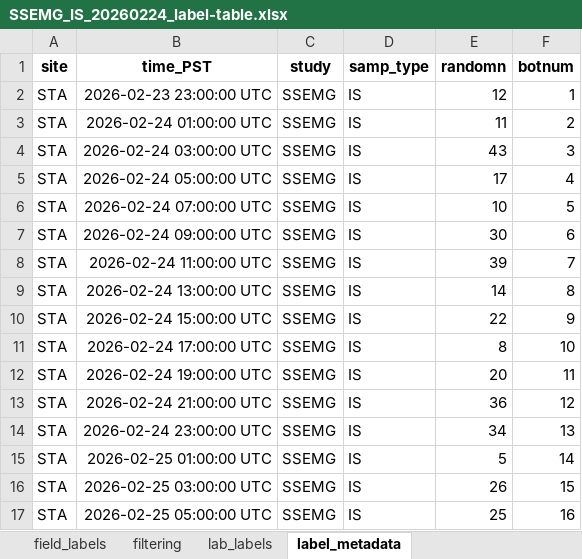
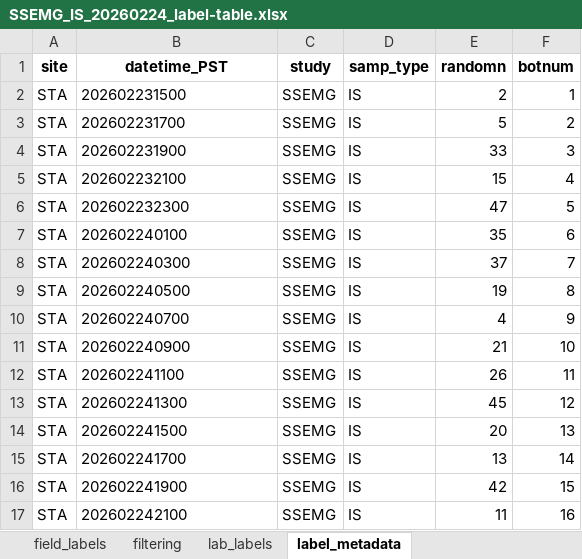
Before and after one commit to wildfire-water-security/WWS-standard-methods, an Excel workbook: Templates/water-quality-analysis/Test_code/SSEMG_IS_20260224_label-table.xlsx, sheet label_metadata, drawn as a sheet; only a part is shown; values as stored, in another font and other column widths than the file's, no borders; the diff covers the shown part only; the diff names each change by its address in the sheet, - before the commit and + after, or states it on an @@ line.

```diff
--- a/Templates/water-quality-analysis/Test_code/SSEMG_IS_20260224_label-table.xlsx (sheet label_metadata)
+++ b/Templates/water-quality-analysis/Test_code/SSEMG_IS_20260224_label-table.xlsx (sheet label_metadata)
-B1: time_PST
+B1: datetime_PST
-B2 (datetime_PST): 2026-02-23 23:00:00 UTC
+B2 (datetime_PST): 202602231500
-E2 (randomn): 12
+E2 (randomn): 2
-B3 (datetime_PST): 2026-02-24 01:00:00 UTC
+B3 (datetime_PST): 202602231700
-E3 (randomn): 11
+E3 (randomn): 5
-B4 (datetime_PST): 2026-02-24 03:00:00 UTC
+B4 (datetime_PST): 202602231900
-E4 (randomn): 43
+E4 (randomn): 33
-B5 (datetime_PST): 2026-02-24 05:00:00 UTC
+B5 (datetime_PST): 202602232100
-E5 (randomn): 17
+E5 (randomn): 15
-B6 (datetime_PST): 2026-02-24 07:00:00 UTC
+B6 (datetime_PST): 202602232300
-E6 (randomn): 10
+E6 (randomn): 47
-B7 (datetime_PST): 2026-02-24 09:00:00 UTC
+B7 (datetime_PST): 202602240100
-E7 (randomn): 30
+E7 (randomn): 35
-B8 (datetime_PST): 2026-02-24 11:00:00 UTC
+B8 (datetime_PST): 202602240300
-E8 (randomn): 39
+E8 (randomn): 37
-B9 (datetime_PST): 2026-02-24 13:00:00 UTC
+B9 (datetime_PST): 202602240500
-E9 (randomn): 14
+E9 (randomn): 19
-B10 (datetime_PST): 2026-02-24 15:00:00 UTC
+B10 (datetime_PST): 202602240700
-E10 (randomn): 22
+E10 (randomn): 4
-B11 (datetime_PST): 2026-02-24 17:00:00 UTC
+B11 (datetime_PST): 202602240900
-E11 (randomn): 8
+E11 (randomn): 21
-B12 (datetime_PST): 2026-02-24 19:00:00 UTC
+B12 (datetime_PST): 202602241100
-E12 (randomn): 20
+E12 (randomn): 26
-B13 (datetime_PST): 2026-02-24 21:00:00 UTC
+B13 (datetime_PST): 202602241300
-E13 (randomn): 36
+E13 (randomn): 45
-B14 (datetime_PST): 2026-02-24 23:00:00 UTC
+B14 (datetime_PST): 202602241500
-E14 (randomn): 34
+E14 (randomn): 20
-B15 (datetime_PST): 2026-02-25 01:00:00 UTC
+B15 (datetime_PST): 202602241700
-E15 (randomn): 5
+E15 (randomn): 13
-B16 (datetime_PST): 2026-02-25 03:00:00 UTC
+B16 (datetime_PST): 202602241900
-E16 (randomn): 26
+E16 (randomn): 42
-B17 (datetime_PST): 2026-02-25 05:00:00 UTC
+B17 (datetime_PST): 202602242100
-E17 (randomn): 25
+E17 (randomn): 11
```
Also changed, not shown: 64 edited cells elsewhere in this sheet, sheet filtering, sheet field_labels, sheet lab_labels, 14 other files.
